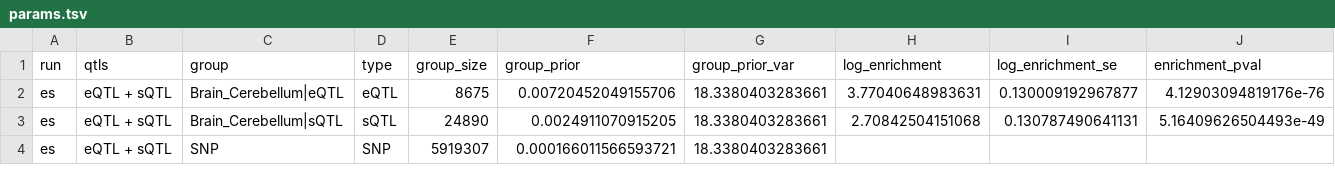
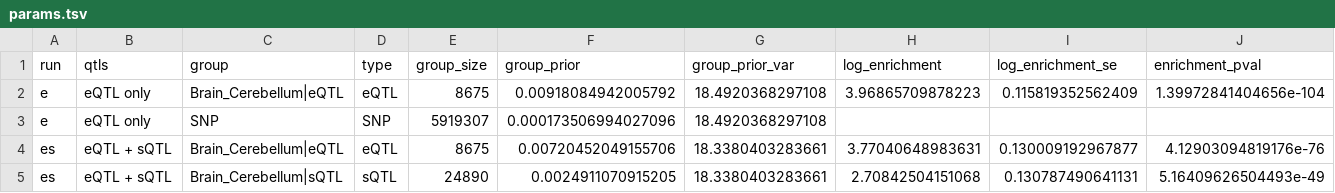
Before and after one commit to xsun1229/long_read_rna, a TSV file: docs/assets/ctwas_gtex_SCZ_Brain_Cerebellum/params.tsv, drawn as a sheet; only a part is shown; the shorter side is filled out with more unchanged rows; rows hold the shown columns only; the diff names each change by its address in the sheet, - before the commit and + after, or states it on an @@ line.

```diff
--- a/docs/assets/ctwas_gtex_SCZ_Brain_Cerebellum/params.tsv
+++ b/docs/assets/ctwas_gtex_SCZ_Brain_Cerebellum/params.tsv
+row 2: e | eQTL only | Brain_Cerebellum|eQTL | eQTL | 8675 | 0.00918084942005792 | 18.4920368297108 | 3.96865709878223 | 0.115819352562409 | 1.39972841404656e-104
+row 3: e | eQTL only | SNP | SNP | 5919307 | 0.000173506994027096 | 18.4920368297108
```
Also changed, not shown: 35 other files.
